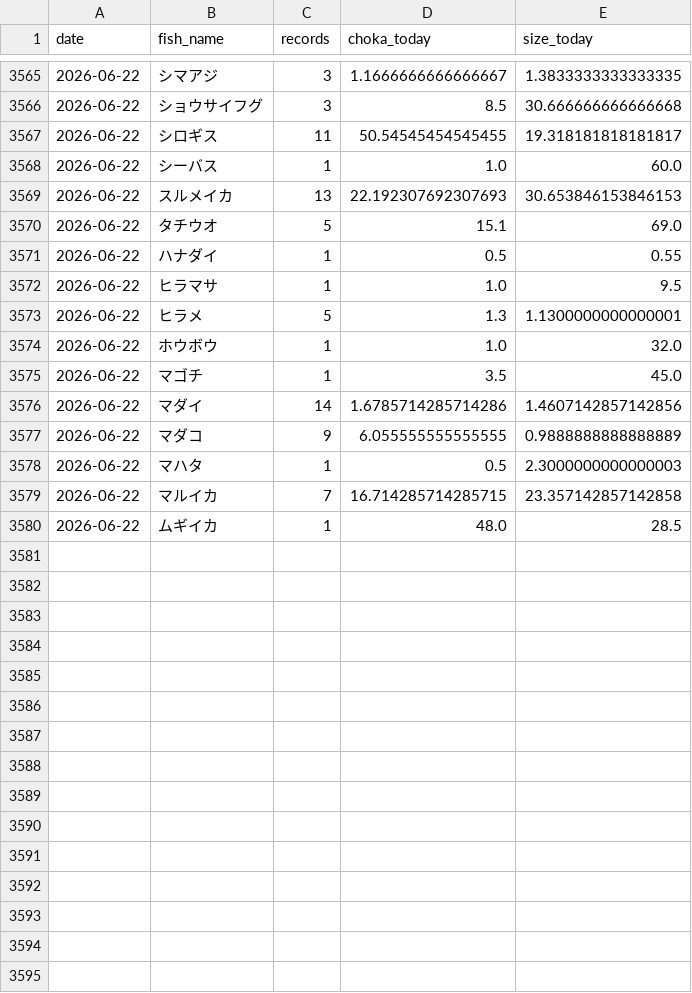
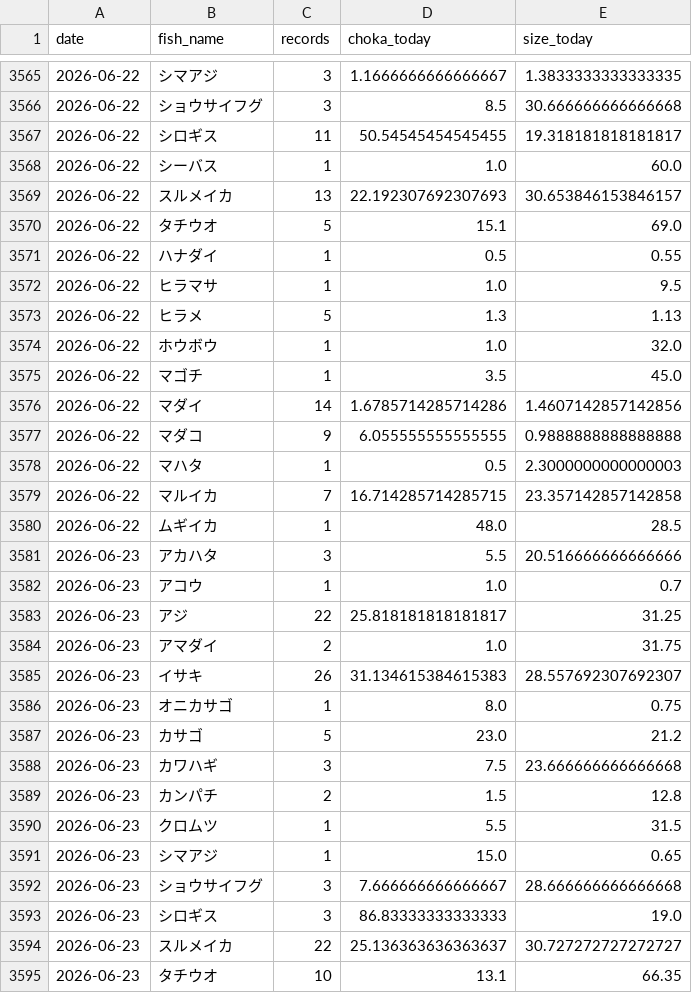
Before and after one commit to haradatakahiro/funaduri-tatiuo-auto, a CSV file: history/daily_metrics.csv, drawn as a sheet; only a part is shown, gaps mark what is left out; the diff covers the shown part only.

```diff
--- a/history/daily_metrics.csv
+++ b/history/daily_metrics.csv
@@ -3568,3 +3568,3 @@ date,fish_name,records,choka_today,size_today
 2026-06-22,シーバス,1,1.0,60.0
-2026-06-22,スルメイカ,13,22.192307692307693,30.653846153846153
+2026-06-22,スルメイカ,13,22.192307692307693,30.653846153846157
 2026-06-22,タチウオ,5,15.1,69.0
@@ -3572,3 +3572,3 @@ date,fish_name,records,choka_today,size_today
 2026-06-22,ヒラマサ,1,1.0,9.5
-2026-06-22,ヒラメ,5,1.3,1.1300000000000001
+2026-06-22,ヒラメ,5,1.3,1.13
 2026-06-22,ホウボウ,1,1.0,32.0
@@ -3576,3 +3576,3 @@ date,fish_name,records,choka_today,size_today
 2026-06-22,マダイ,14,1.6785714285714286,1.4607142857142856
-2026-06-22,マダコ,9,6.055555555555555,0.9888888888888889
+2026-06-22,マダコ,9,6.055555555555555,0.9888888888888888
 2026-06-22,マハタ,1,0.5,2.3000000000000003
@@ -3580 +3580,16 @@ date,fish_name,records,choka_today,size_today
 2026-06-22,ムギイカ,1,48.0,28.5
+2026-06-23,アカハタ,3,5.5,20.516666666666666
+2026-06-23,アコウ,1,1.0,0.7
+2026-06-23,アジ,22,25.818181818181817,31.25
+2026-06-23,アマダイ,2,1.0,31.75
+2026-06-23,イサキ,26,31.134615384615383,28.557692307692307
+2026-06-23,オニカサゴ,1,8.0,0.75
+2026-06-23,カサゴ,5,23.0,21.2
+2026-06-23,カワハギ,3,7.5,23.666666666666668
+2026-06-23,カンパチ,2,1.5,12.8
+2026-06-23,クロムツ,1,5.5,31.5
+2026-06-23,シマアジ,1,15.0,0.65
+2026-06-23,ショウサイフグ,3,7.666666666666667,28.666666666666668
+2026-06-23,シロギス,3,86.83333333333333,19.0
+2026-06-23,スルメイカ,22,25.136363636363637,30.727272727272727
+2026-06-23,タチウオ,10,13.1,66.35
```
Also changed, not shown: 8 added rows and 1 edited cell elsewhere in this file, 1 other file.
